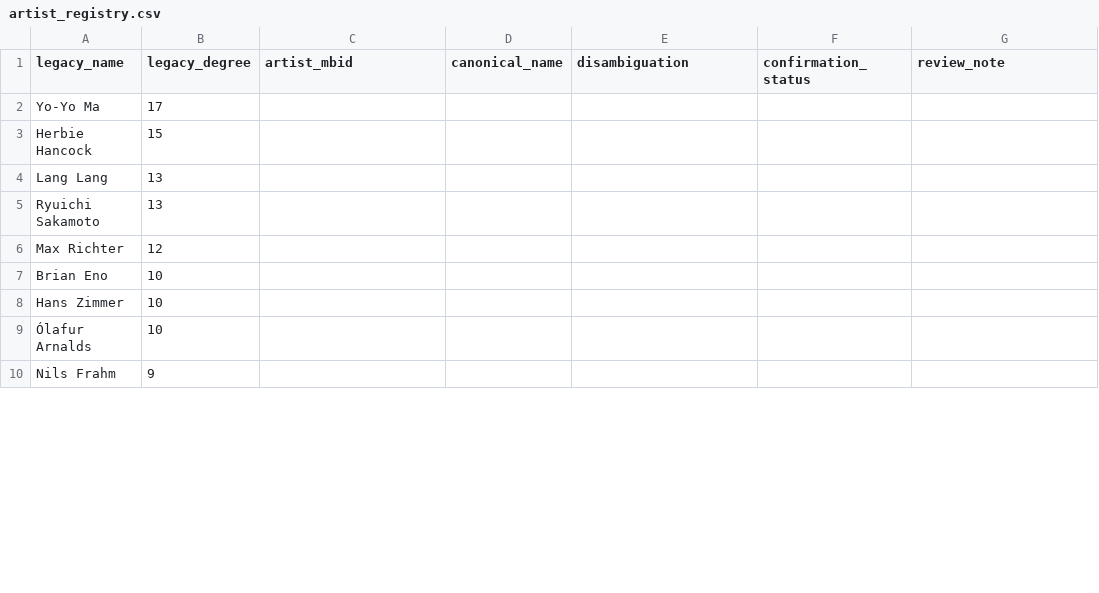
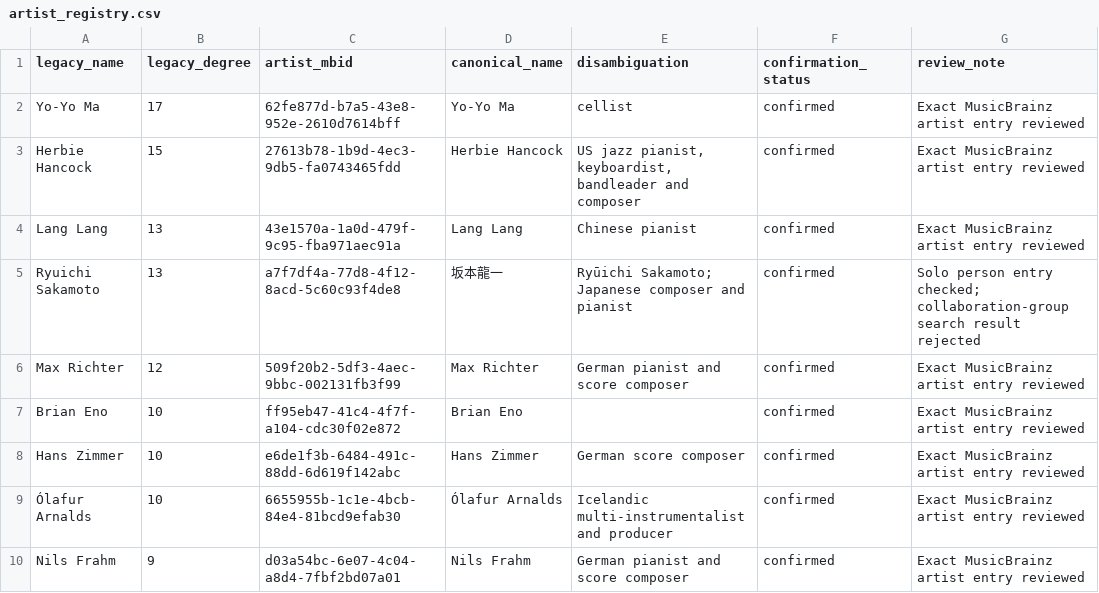
Before and after one commit to shendove666-ai/digital-music-network-mining, a CSV file: data/musicbrainz/artist_registry.csv, drawn as a sheet; only a part is shown; the diff covers the shown part only.

```diff
--- a/data/musicbrainz/artist_registry.csv
+++ b/data/musicbrainz/artist_registry.csv
@@ -1,10 +1,10 @@
 legacy_name,legacy_degree,artist_mbid,canonical_name,disambiguation,confirmation_status,review_note
-Yo-Yo Ma,17,,,,,
-Herbie Hancock,15,,,,,
-Lang Lang,13,,,,,
-Ryuichi Sakamoto,13,,,,,
-Max Richter,12,,,,,
-Brian Eno,10,,,,,
-Hans Zimmer,10,,,,,
-Ólafur Arnalds,10,,,,,
-Nils Frahm,9,,,,,
+Yo-Yo Ma,17,62fe877d-b7a5-43e8-952e-2610d7614bff,Yo‐Yo Ma,cellist,confirmed,Exact MusicBrainz artist entry reviewed
+Herbie Hancock,15,27613b78-1b9d-4ec3-9db5-fa0743465fdd,Herbie Hancock,"US jazz pianist, keyboardist, bandleader and composer",confirmed,Exact MusicBrainz artist entry reviewed
+Lang Lang,13,43e1570a-1a0d-479f-9c95-fba971aec91a,Lang Lang,Chinese pianist,confirmed,Exact MusicBrainz artist entry reviewed
+Ryuichi Sakamoto,13,a7f7df4a-77d8-4f12-8acd-5c60c93f4de8,坂本龍一,"Ryūichi Sakamoto; Japanese composer and pianist",confirmed,Solo person entry checked; collaboration-group search result rejected
+Max Richter,12,509f20b2-5df3-4aec-9bbc-002131fb3f99,Max Richter,German pianist and score composer,confirmed,Exact MusicBrainz artist entry reviewed
+Brian Eno,10,ff95eb47-41c4-4f7f-a104-cdc30f02e872,Brian Eno,,confirmed,Exact MusicBrainz artist entry reviewed
+Hans Zimmer,10,e6de1f3b-6484-491c-88dd-6d619f142abc,Hans Zimmer,German score composer,confirmed,Exact MusicBrainz artist entry reviewed
+Ólafur Arnalds,10,6655955b-1c1e-4bcb-84e4-81bcd9efab30,Ólafur Arnalds,Icelandic multi‐instrumentalist and producer,confirmed,Exact MusicBrainz artist entry reviewed
+Nils Frahm,9,d03a54bc-6e07-4c04-a8d4-7fbf2bd07a01,Nils Frahm,German pianist and score composer,confirmed,Exact MusicBrainz artist entry reviewed
```
Also changed, not shown: 143 edited cells elsewhere in this file.
